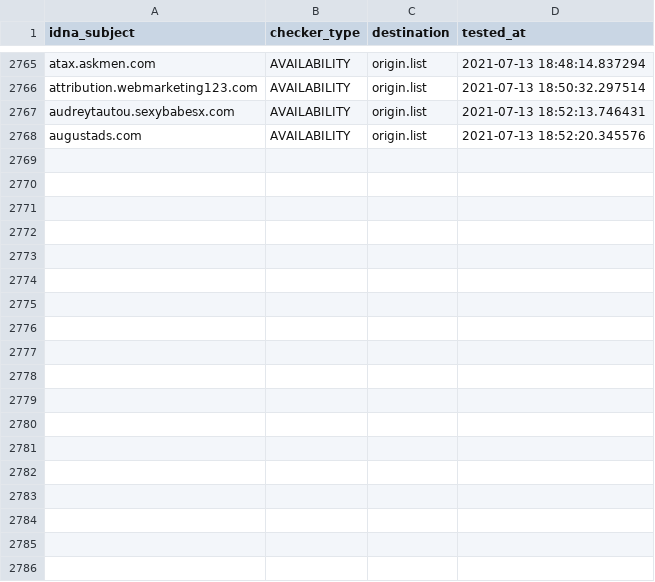
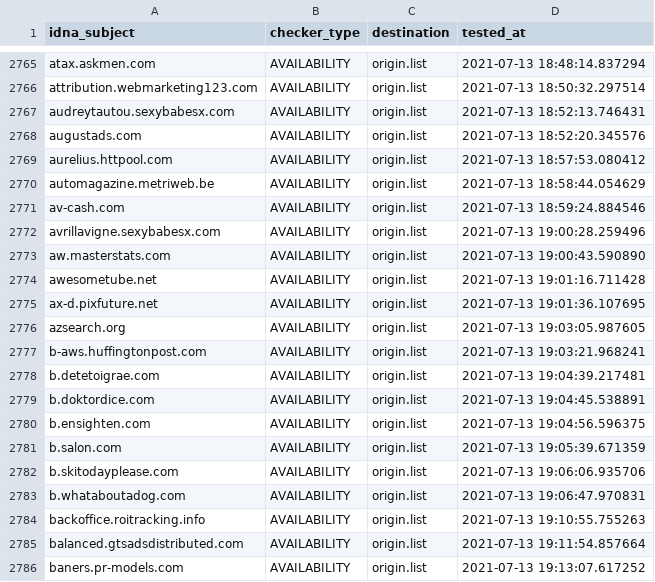
Before and after one commit to dead-hosts/cameleon_web_sysctl.org, a CSV file: .pyfunceble/inactive.csv, drawn as a sheet; only a part is shown, gaps mark what is left out.

```diff
--- a/.pyfunceble/inactive.csv
+++ b/.pyfunceble/inactive.csv
@@ -2768 +2768,19 @@ audreytautou.sexybabesx.com,AVAILABILITY,origin.list,2021-07-13 18:52:13.746431
 augustads.com,AVAILABILITY,origin.list,2021-07-13 18:52:20.345576
+aurelius.httpool.com,AVAILABILITY,origin.list,2021-07-13 18:57:53.080412
+automagazine.metriweb.be,AVAILABILITY,origin.list,2021-07-13 18:58:44.054629
+av-cash.com,AVAILABILITY,origin.list,2021-07-13 18:59:24.884546
+avrillavigne.sexybabesx.com,AVAILABILITY,origin.list,2021-07-13 19:00:28.259496
+aw.masterstats.com,AVAILABILITY,origin.list,2021-07-13 19:00:43.590890
+awesometube.net,AVAILABILITY,origin.list,2021-07-13 19:01:16.711428
+ax-d.pixfuture.net,AVAILABILITY,origin.list,2021-07-13 19:01:36.107695
+azsearch.org,AVAILABILITY,origin.list,2021-07-13 19:03:05.987605
+b-aws.huffingtonpost.com,AVAILABILITY,origin.list,2021-07-13 19:03:21.968241
+b.detetoigrae.com,AVAILABILITY,origin.list,2021-07-13 19:04:39.217481
+b.doktordice.com,AVAILABILITY,origin.list,2021-07-13 19:04:45.538891
+b.ensighten.com,AVAILABILITY,origin.list,2021-07-13 19:04:56.596375
+b.salon.com,AVAILABILITY,origin.list,2021-07-13 19:05:39.671359
+b.skitodayplease.com,AVAILABILITY,origin.list,2021-07-13 19:06:06.935706
+b.whataboutadog.com,AVAILABILITY,origin.list,2021-07-13 19:06:47.970831
+backoffice.roitracking.info,AVAILABILITY,origin.list,2021-07-13 19:10:55.755263
+balanced.gtsadsdistributed.com,AVAILABILITY,origin.list,2021-07-13 19:11:54.857664
+baners.pr-models.com,AVAILABILITY,origin.list,2021-07-13 19:13:07.617252
```
Also changed, not shown: .pyfunceble/whois.csv, 12 other files.
